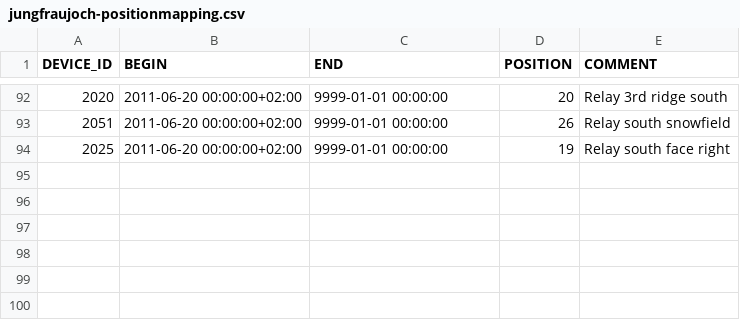
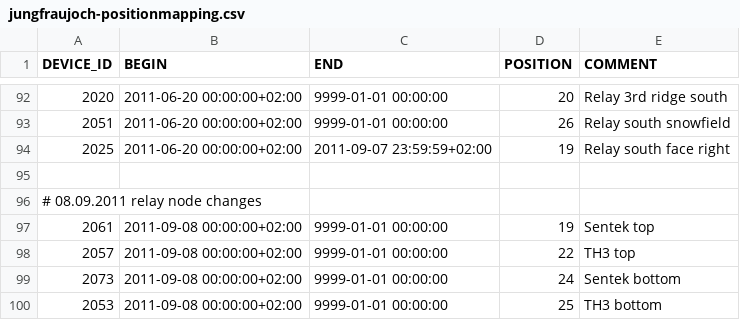
Before and after one commit to LSIR/gsn, a CSV file: gsn/conf/permasense/jungfraujoch-positionmapping.csv, drawn as a sheet; only a part is shown, gaps mark what is left out.

Commit message:
new position mapping for some relays at JJ

```diff
--- a/gsn/conf/permasense/jungfraujoch-positionmapping.csv
+++ b/gsn/conf/permasense/jungfraujoch-positionmapping.csv
@@ -93,2 +93,8 @@
 "2051","2011-06-20 00:00:00+02:00","9999-01-01 00:00:00","26","Relay south snowfield"
-"2025","2011-06-20 00:00:00+02:00","9999-01-01 00:00:00","19","Relay south face right"
+"2025","2011-06-20 00:00:00+02:00","2011-09-07 23:59:59+02:00","19","Relay south face right"
+
+# 08.09.2011 relay node changes
+"2061","2011-09-08 00:00:00+02:00","9999-01-01 00:00:00","19","Sentek top"
+"2057","2011-09-08 00:00:00+02:00","9999-01-01 00:00:00","22","TH3 top"
+"2073","2011-09-08 00:00:00+02:00","9999-01-01 00:00:00","24","Sentek bottom"
+"2053","2011-09-08 00:00:00+02:00","9999-01-01 00:00:00","25","TH3 bottom"
```
